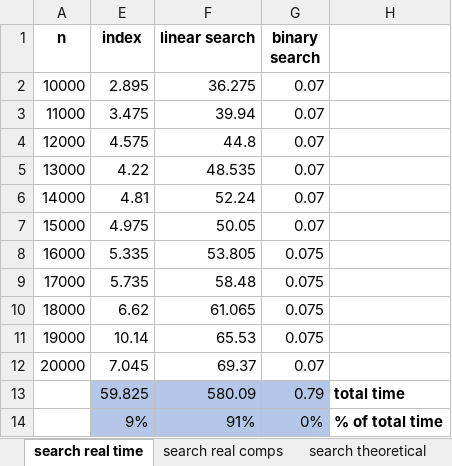
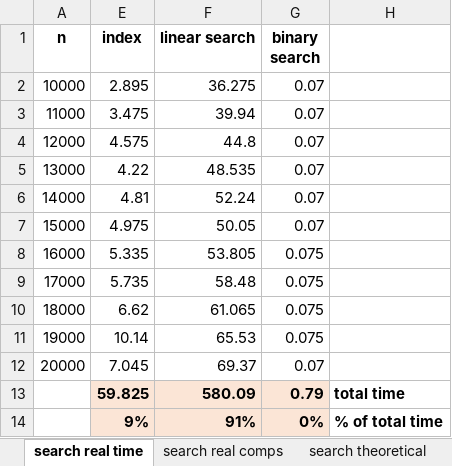
Before and after one commit to tjd1234/cmpt120fall2022, an Excel workbook: lectures/lecture25/comparisons.xlsx, sheet search real time, drawn as a sheet; values as stored, in another font and other column widths than the file's, no borders; charts and pictures not drawn; the diff names each change by its address in the sheet, - before the commit and + after, or states it on an @@ line.

```diff
--- a/lectures/lecture25/comparisons.xlsx (sheet search real time)
+++ b/lectures/lecture25/comparisons.xlsx (sheet search real time)
@@ E13:G14 fill: #B4C7E7 → #FBE5D6, bold: off → on @@
```
Also changed, not shown: charts or pictures, 3 other files.
